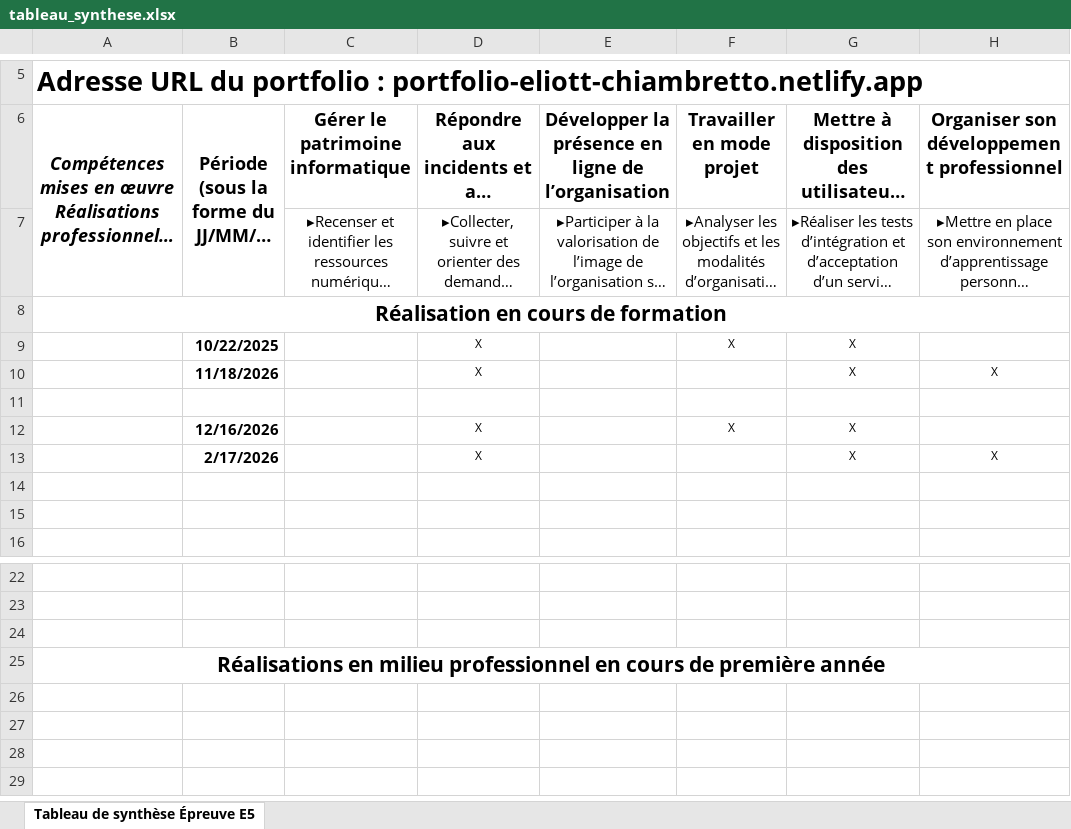
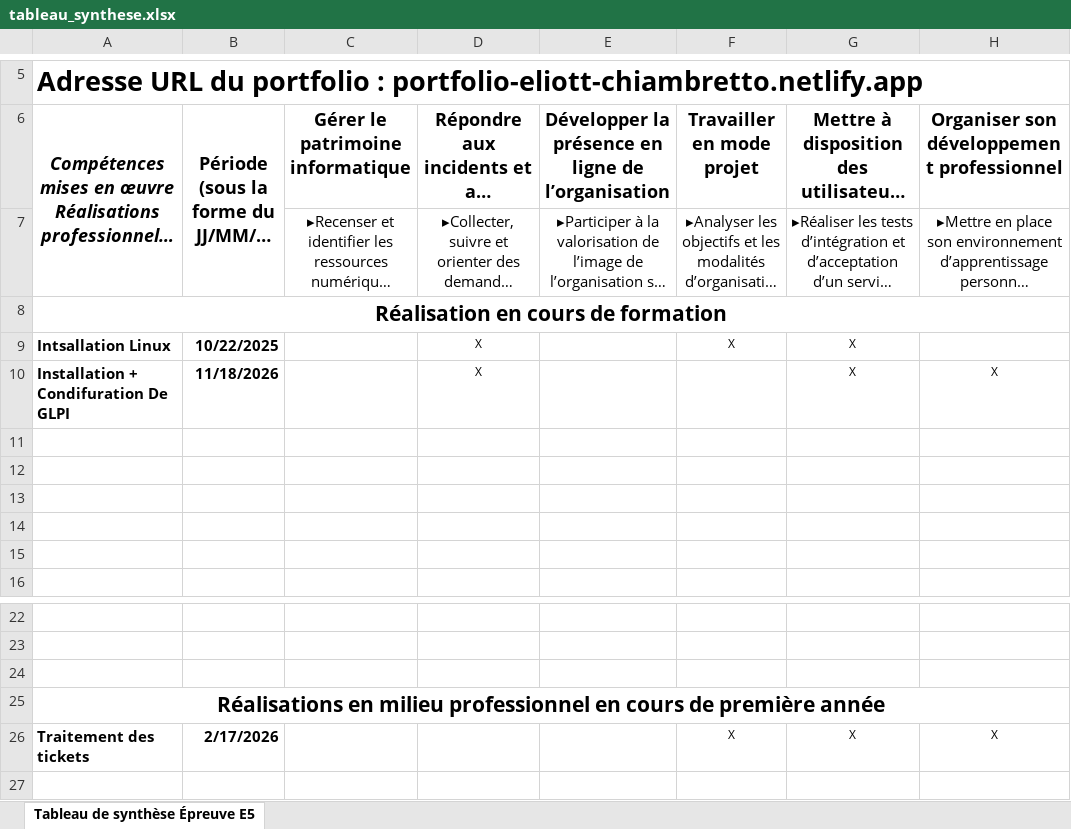
Before and after one commit to eikami/portfolio, an Excel workbook: tableau_synthese.xlsx, sheet Tableau de synthèse Épreuve E5, drawn as a sheet; only a part is shown, gaps mark what is left out; the shorter side is filled out with more unchanged rows; long unchanged cells end in …; values as stored, in another font and other column widths than the file's, no borders; the diff names each change by its address in the sheet, - before the commit and + after, or states it on an @@ line.

Commit message:
Add files via upload

```diff
--- a/tableau_synthese.xlsx (sheet Tableau de synthèse Épreuve E5)
+++ b/tableau_synthese.xlsx (sheet Tableau de synthèse Épreuve E5)
-A9: (empty)
+A9: Intsallation Linux
-A10: (empty)
+A10: Installation + Condifuration De GLPI
-row 12:  | 12/16/2026 |  | X |  | X | X
+row 12: (empty)
-row 13:  | 2/17/2026 |  | X |  |  | X | X
+row 13: (empty)
-row 26: (empty)
+row 26: Traitement des tickets | 2/17/2026 |  |  |  | X | X | X
```
